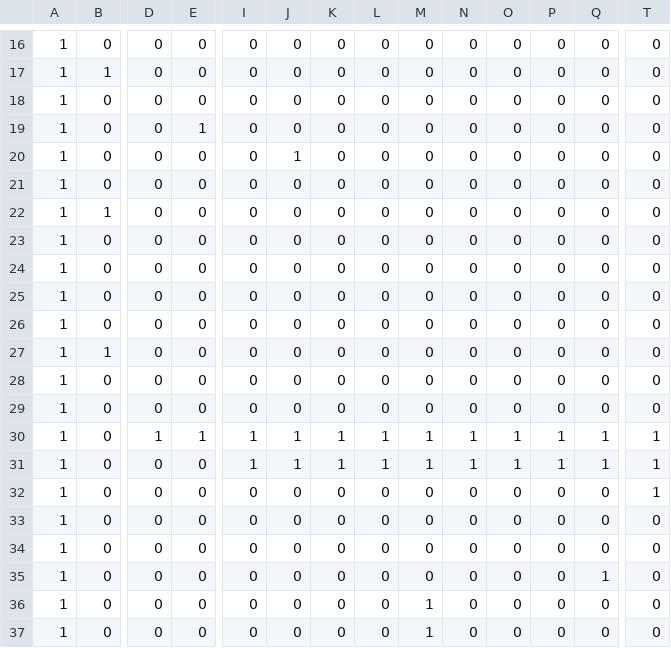
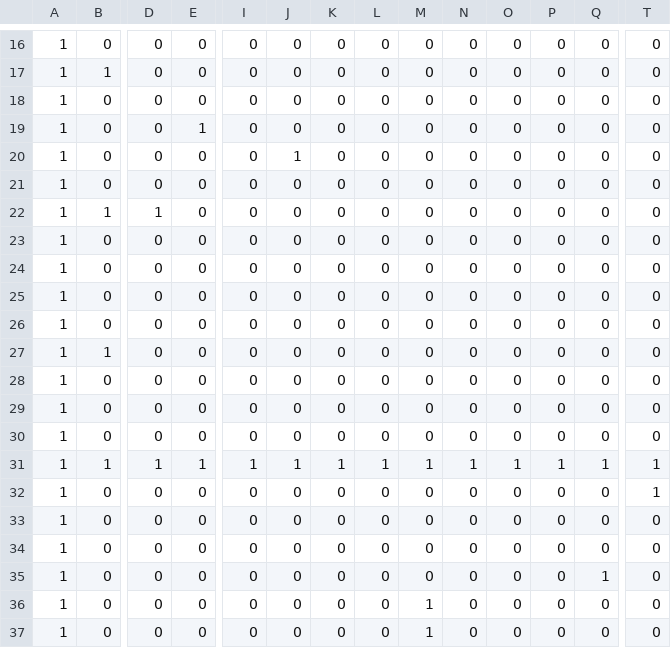
Before and after one commit to mimuro-lab/UnityChanAdventure, a CSV file: Stage/sample_stage.csv, drawn as a sheet; only a part is shown, gaps mark what is left out; the diff covers the shown part only; the diff names each change by its address in the sheet, - before the commit and + after, or states it on an @@ line.

```diff
--- a/Stage/sample_stage.csv
+++ b/Stage/sample_stage.csv
-D22: 0
+D22: 1
-D30: 1
+D30: 0
-E30: 1
+E30: 0
-I30: 1
+I30: 0
-J30: 1
+J30: 0
-K30: 1
+K30: 0
-L30: 1
+L30: 0
-M30: 1
+M30: 0
-N30: 1
+N30: 0
-O30: 1
+O30: 0
-P30: 1
+P30: 0
-Q30: 1
+Q30: 0
-T30: 1
+T30: 0
-B31: 0
+B31: 1
-D31: 0
+D31: 1
-E31: 0
+E31: 1
```
Also changed, not shown: 2 edited cells elsewhere in this file, 23 other files.
